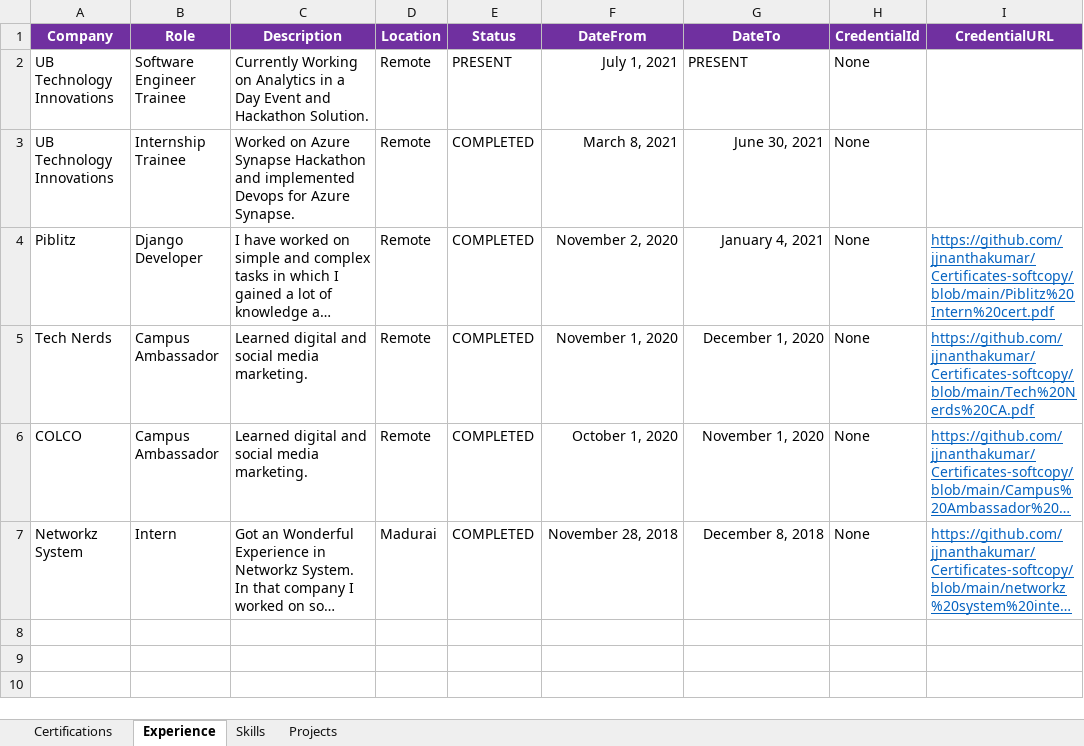
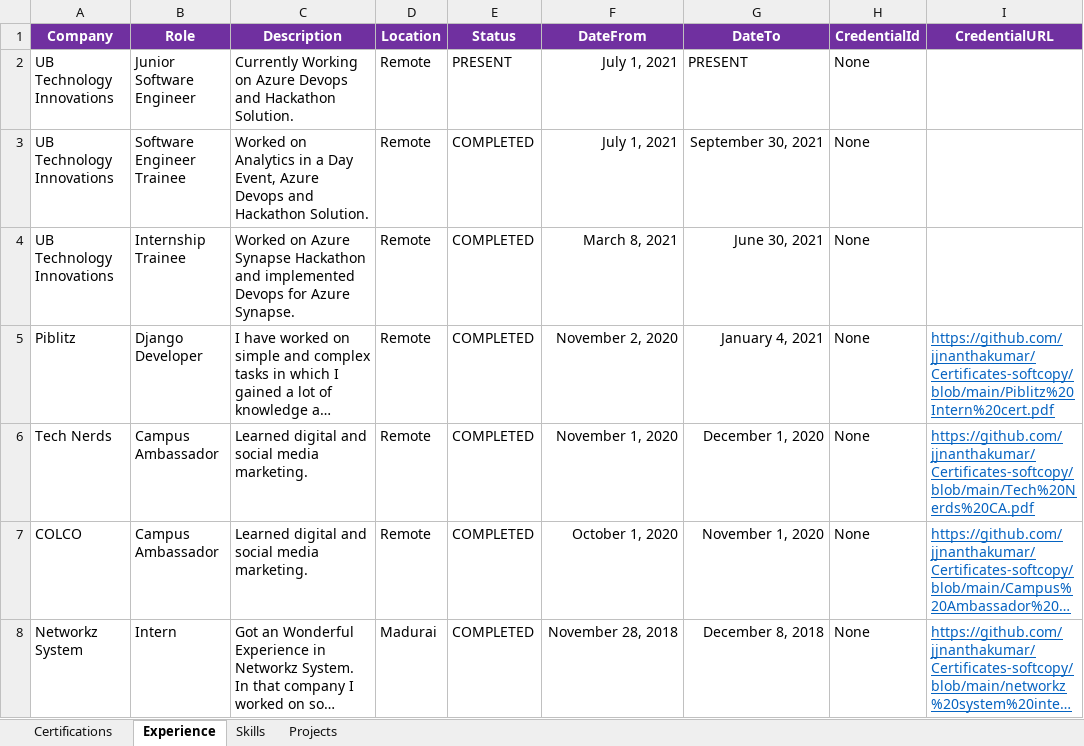
Before and after one commit to jjnanthakumar/jjnanthakumar.github.io, an Excel workbook: portfolios.xlsx, sheet Experience, drawn as a sheet; long unchanged cells end in …; values as stored, in another font and other column widths than the file's, no borders; the diff names each change by its address in the sheet, - before the commit and + after, or states it on an @@ line.

```diff
--- a/portfolios.xlsx (sheet Experience)
+++ b/portfolios.xlsx (sheet Experience)
-B2 (Role): Software Engineer Trainee
+B2 (Role): Junior Software Engineer
-C2 (Description): …Working on Analytics in a Day Event and Hackathon…
+C2 (Description): …Working on Azure Devops and Hackathon…
+row 3: UB Technology Innovations | Software Engineer Trainee | Worked on Analytics in a Day Event, Azure Devops and Hackathon Solution. | Remote | COMPLETED | July 1, 2021 | September 30, 2021 | None
```
Also changed, not shown: sheet Certifications, formulas that keep their value, 1 other file.
